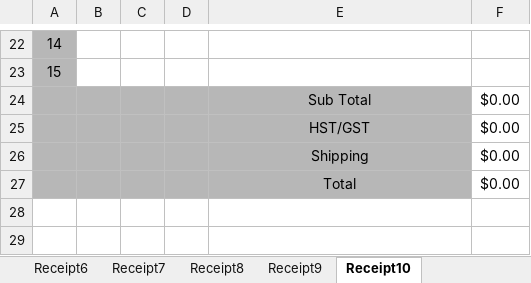
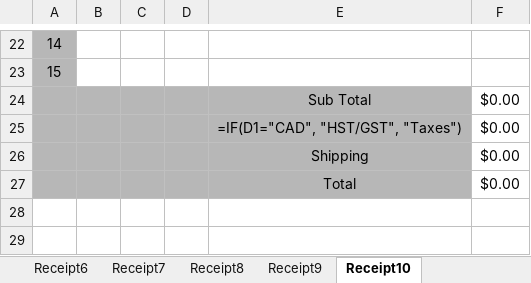
Before and after one commit to McMaster-Solar-Car-Project/purchase-request-site, an Excel workbook: purchase_request_site/excel_templates/purchase_request_template.xlsx, sheet Receipt10, drawn as a sheet; only a part is shown, gaps mark what is left out; values as stored, in another font and other column widths than the file's, no borders; formulas without a stored value are shown as written; the diff names each change by its address in the sheet, - before the commit and + after, or states it on an @@ line.

```diff
--- a/purchase_request_site/excel_templates/purchase_request_template.xlsx (sheet Receipt10)
+++ b/purchase_request_site/excel_templates/purchase_request_template.xlsx (sheet Receipt10)
-E25: HST/GST
+E25: =IF(D1="CAD", "HST/GST", "Taxes")
```
Also changed, not shown: sheet Receipt1, sheet Receipt2, sheet Receipt3, sheet Receipt4, sheet Receipt5, sheet Receipt6, 3 more sheets, formulas that keep their value.
